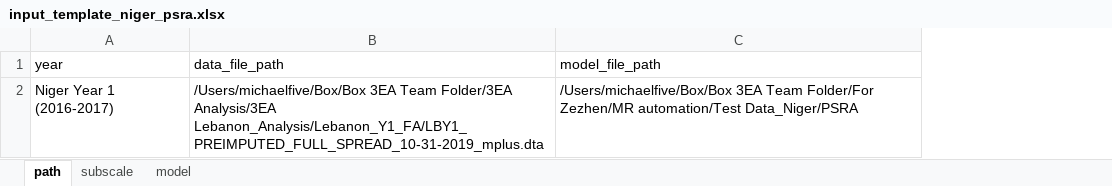
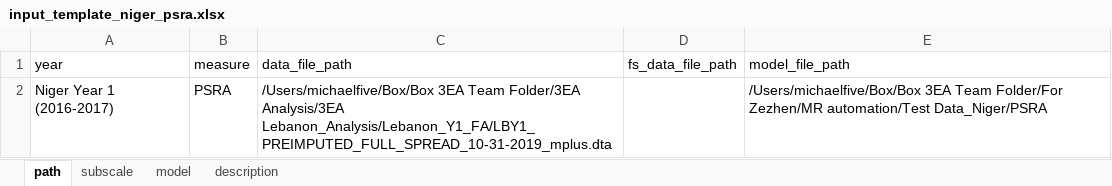
Before and after one commit to nyuglobalties/mrautomatr, an Excel workbook: Template/input_template_niger_psra.xlsx, sheet path, drawn as a sheet; values as stored, in another font and other column widths than the file's, no borders; the diff names each change by its address in the sheet, - before the commit and + after, or states it on an @@ line.

```diff
--- a/Template/input_template_niger_psra.xlsx (sheet path)
+++ b/Template/input_template_niger_psra.xlsx (sheet path)
+sheet tab: description
+column B (measure), row 2: PSRA
+column D (fs_data_file_path), empty
```
Also changed, not shown: Template/input_template_lebanon_cs.xlsx, 3 other files.
